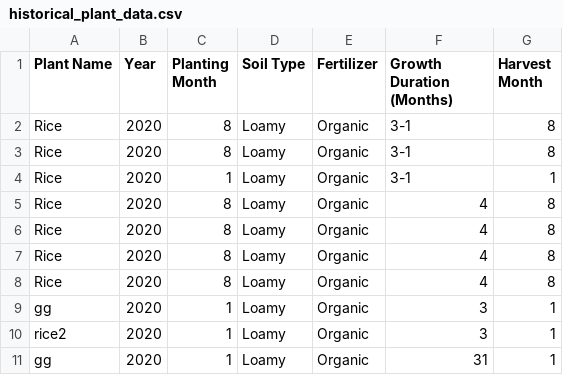
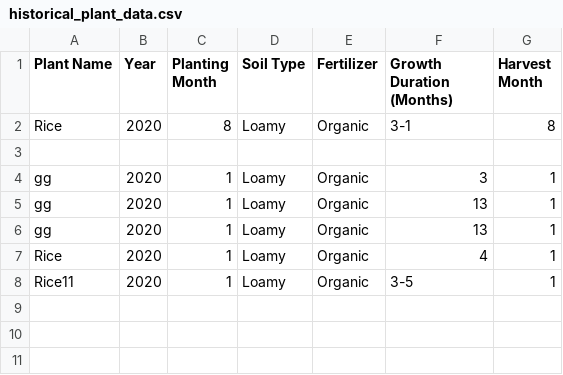
Before and after one commit to jcdb15/THESIS-SYSTEM, a CSV file: LAPAFARA SYSTEM/app1/media/historical_plant_data.csv, drawn as a sheet.

```diff
--- a/LAPAFARA SYSTEM/app1/media/historical_plant_data.csv
+++ b/LAPAFARA SYSTEM/app1/media/historical_plant_data.csv
@@ -2,10 +2,7 @@ Plant Name,Year,Planting Month,Soil Type,Fertilizer,Growth Duration (Months),Har
 Rice,2020,8,Loamy,Organic,3-1,8
-Rice,2020,8,Loamy,Organic,3-1,8
-Rice,2020,1,Loamy,Organic,3-1,1
-Rice,2020,8,Loamy,Organic,4,8
-Rice,2020,8,Loamy,Organic,4,8
-Rice,2020,8,Loamy,Organic,4,8
-Rice,2020,8,Loamy,Organic,4,8
+
 gg,2020,1,Loamy,Organic,3,1
-rice2,2020,1,Loamy,Organic,3,1
-gg,2020,1,Loamy,Organic,31,1
+gg,2020,1,Loamy,Organic,13,1
+gg,2020,1,Loamy,Organic,13,1
+Rice,2020,1,Loamy,Organic,4,1
+Rice11,2020,1,Loamy,Organic,3-5,1
```
Also changed, not shown: 19 other files.
